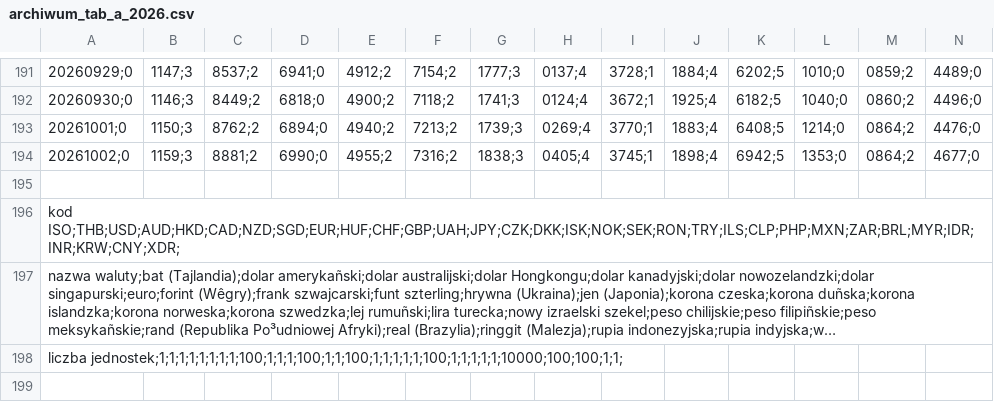
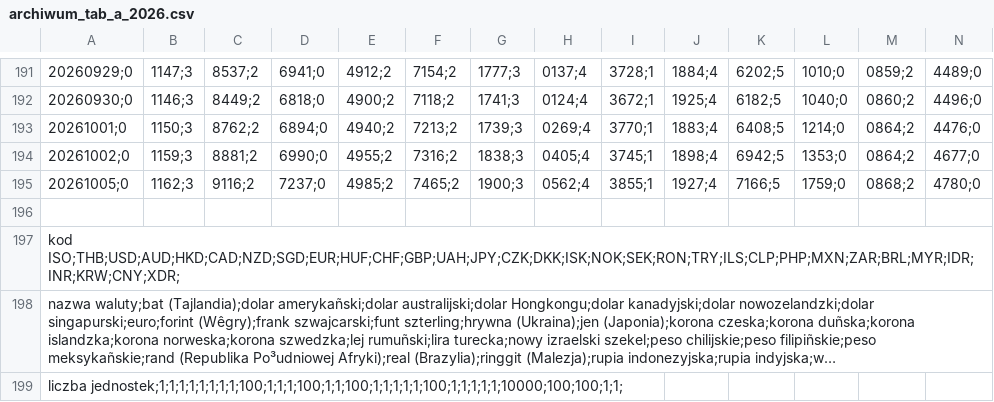
Before and after one commit to gites/nbpoffline, a CSV file: pkg/data/a/archiwum_tab_a_2026.csv, drawn as a sheet; only a part is shown, gaps mark what is left out; long unchanged cells end in …; rows hold the shown columns only; the diff names each change by its address in the sheet, - before the commit and + after, or states it on an @@ line.

```diff
--- a/pkg/data/a/archiwum_tab_a_2026.csv
+++ b/pkg/data/a/archiwum_tab_a_2026.csv
+row 195: 20261005;0 | 1162;3 | 9116;2 | 7237;0 | 4985;2 | 7465;2 | 1900;3 | 0562;4 | 3855;1 | 1927;4 | 7166;5 | 1759;0 | 0868;2 | 4780;0
```
